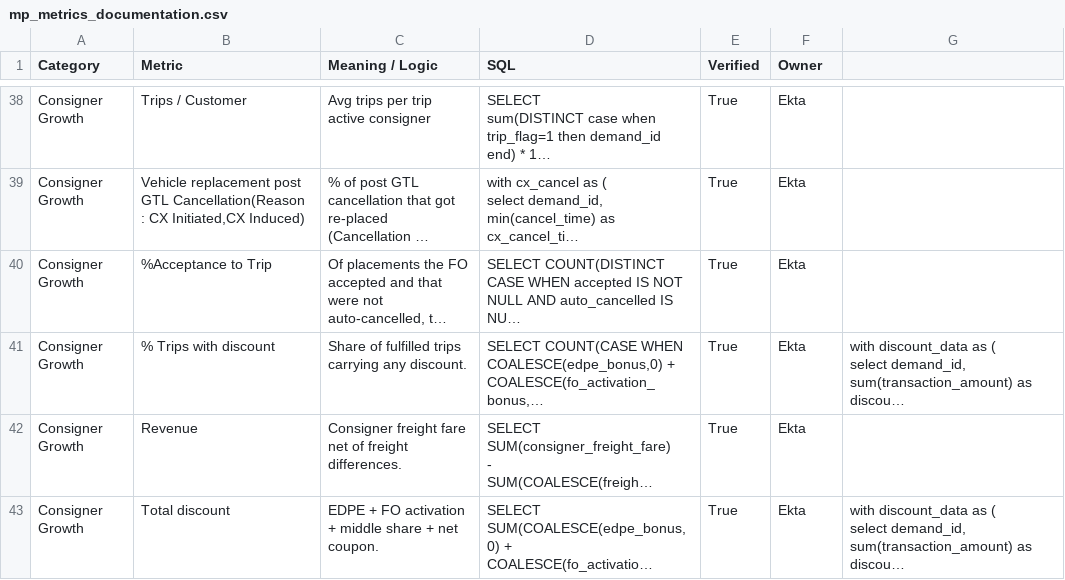
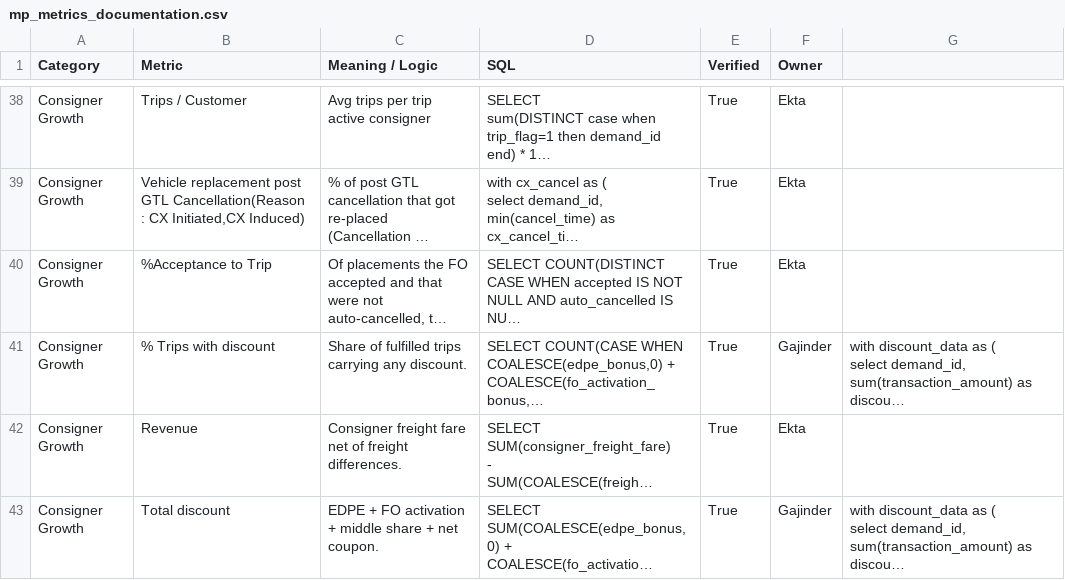
Before and after one commit to Aakash-1499/revolt-we-mp-analytics-assistant, a CSV file: skills/revolt/references/mp_metrics_documentation.csv, drawn as a sheet; only a part is shown, gaps mark what is left out; long unchanged cells end in …; the diff covers the shown part only; the diff names each change by its address in the sheet, - before the commit and + after, or states it on an @@ line.

Commit message:
revolt: sync 2 file(s) from Drive

```diff
--- a/skills/revolt/references/mp_metrics_documentation.csv
+++ b/skills/revolt/references/mp_metrics_documentation.csv
-F41 (Owner): Ekta
+F41 (Owner): Gajinder
-F43 (Owner): Ekta
+F43 (Owner): Gajinder
```
Also changed, not shown: 5 edited cells elsewhere in this file, 1 other file.
